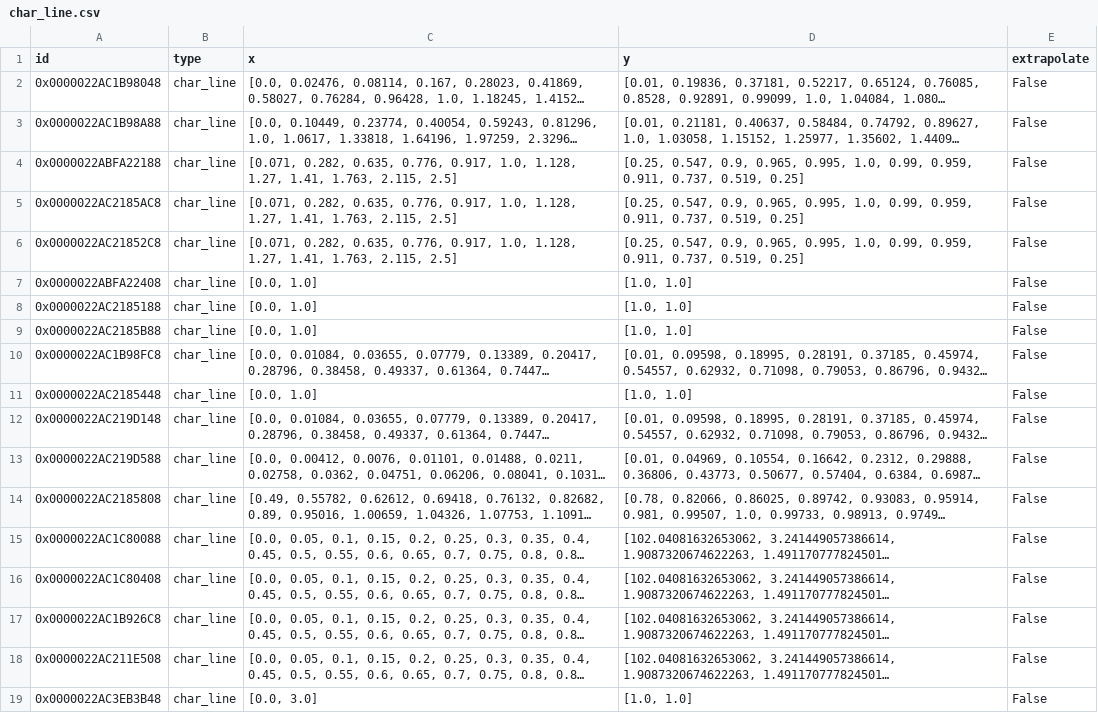
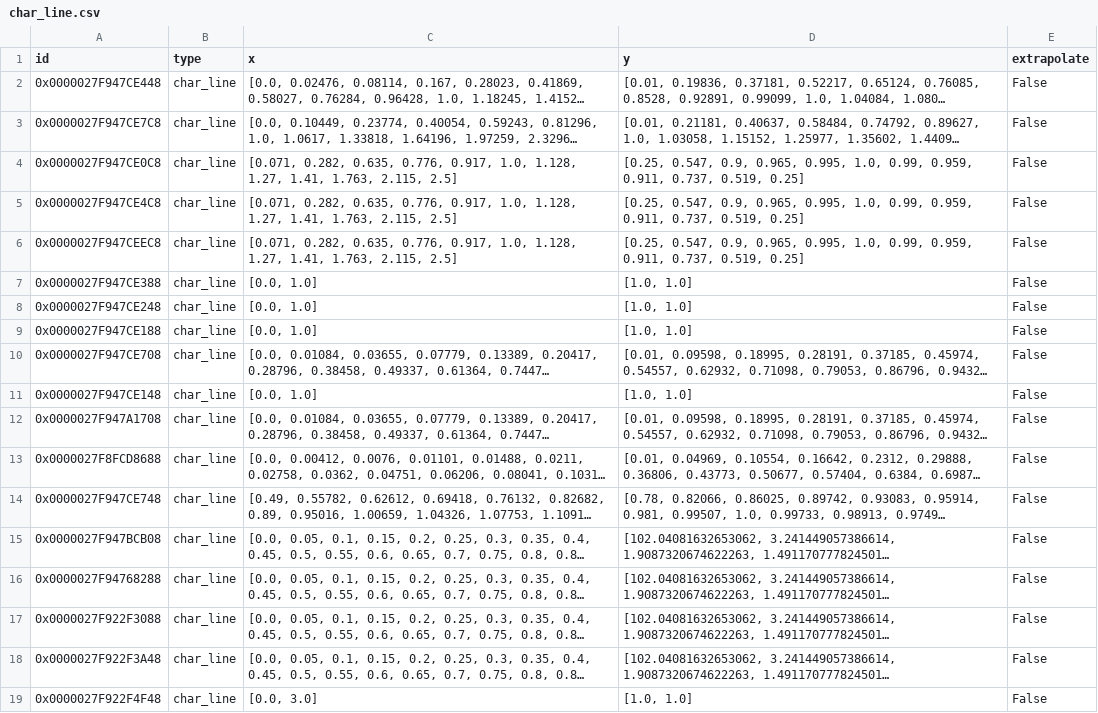
Before and after one commit to maltefritz/SWSH, a CSV file: Anlagenmodelle/heat_pump021 - LT/hp_water/comps/char_line.csv, drawn as a sheet; long unchanged cells end in …; the diff names each change by its address in the sheet, - before the commit and + after, or states it on an @@ line.

```diff
--- a/Anlagenmodelle/heat_pump021 - LT/hp_water/comps/char_line.csv
+++ b/Anlagenmodelle/heat_pump021 - LT/hp_water/comps/char_line.csv
-A2 (id): 0x0000022AC1B98048
+A2 (id): 0x0000027F947CE448
-A3 (id): 0x0000022AC1B98A88
+A3 (id): 0x0000027F947CE7C8
-A4 (id): 0x0000022ABFA22188
+A4 (id): 0x0000027F947CE0C8
-A5 (id): 0x0000022AC2185AC8
+A5 (id): 0x0000027F947CE4C8
-A6 (id): 0x0000022AC21852C8
+A6 (id): 0x0000027F947CEEC8
-A7 (id): 0x0000022ABFA22408
+A7 (id): 0x0000027F947CE388
-A8 (id): 0x0000022AC2185188
+A8 (id): 0x0000027F947CE248
-A9 (id): 0x0000022AC2185B88
+A9 (id): 0x0000027F947CE188
-A10 (id): 0x0000022AC1B98FC8
+A10 (id): 0x0000027F947CE708
-A11 (id): 0x0000022AC2185448
+A11 (id): 0x0000027F947CE148
-A12 (id): 0x0000022AC219D148
+A12 (id): 0x0000027F947A1708
-A13 (id): 0x0000022AC219D588
+A13 (id): 0x0000027F8FCD8688
-A14 (id): 0x0000022AC2185808
+A14 (id): 0x0000027F947CE748
-A15 (id): 0x0000022AC1C80088
+A15 (id): 0x0000027F947BCB08
-A16 (id): 0x0000022AC1C80408
+A16 (id): 0x0000027F94768288
-A17 (id): 0x0000022AC1B926C8
+A17 (id): 0x0000027F922F3088
-A18 (id): 0x0000022AC211E508
+A18 (id): 0x0000027F922F3A48
-A19 (id): 0x0000022AC3EB3B48
+A19 (id): 0x0000027F922F4F48
```
Also changed, not shown: Anlagenmodelle/heat_pump021 - LT/hp_water/comps/compressor.csv, Anlagenmodelle/heat_pump021 - LT/hp_water/comps/condenser.csv, 11 other files.
